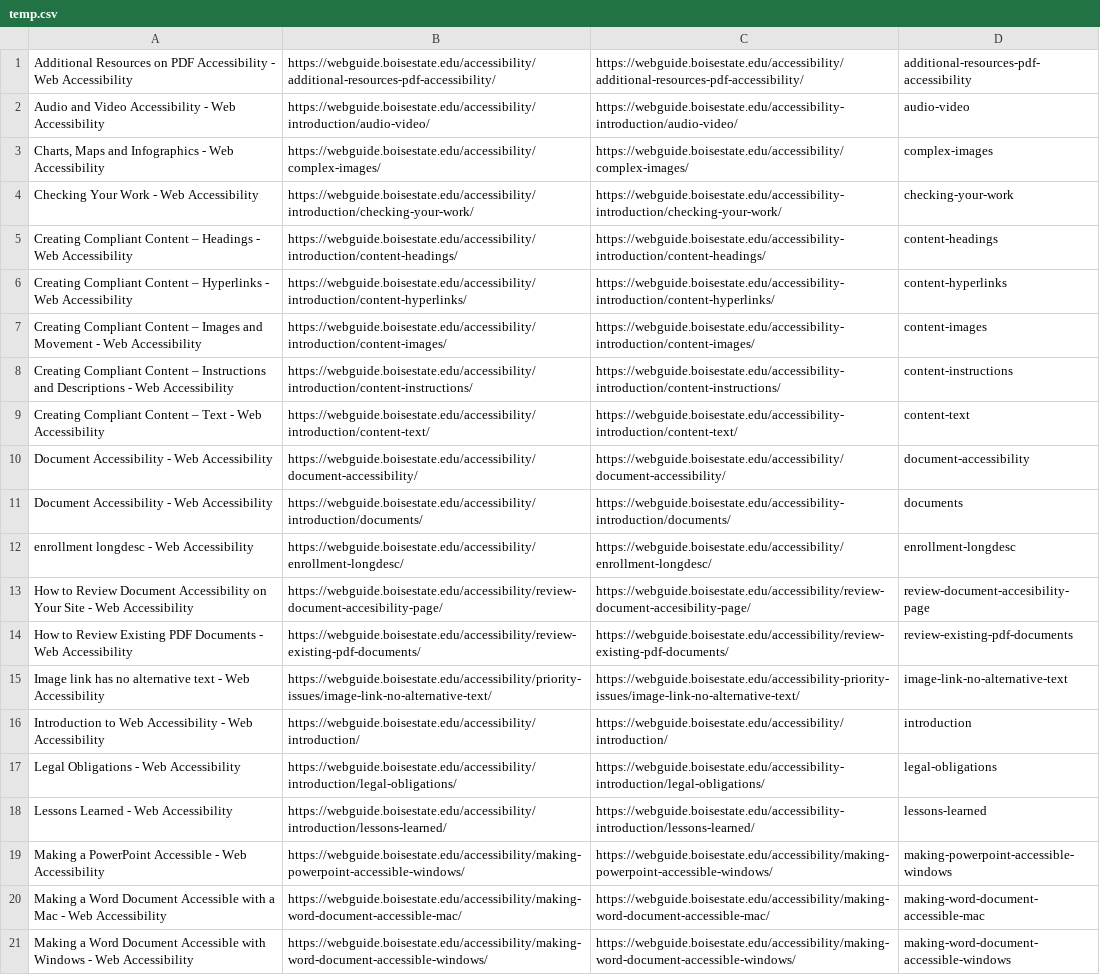
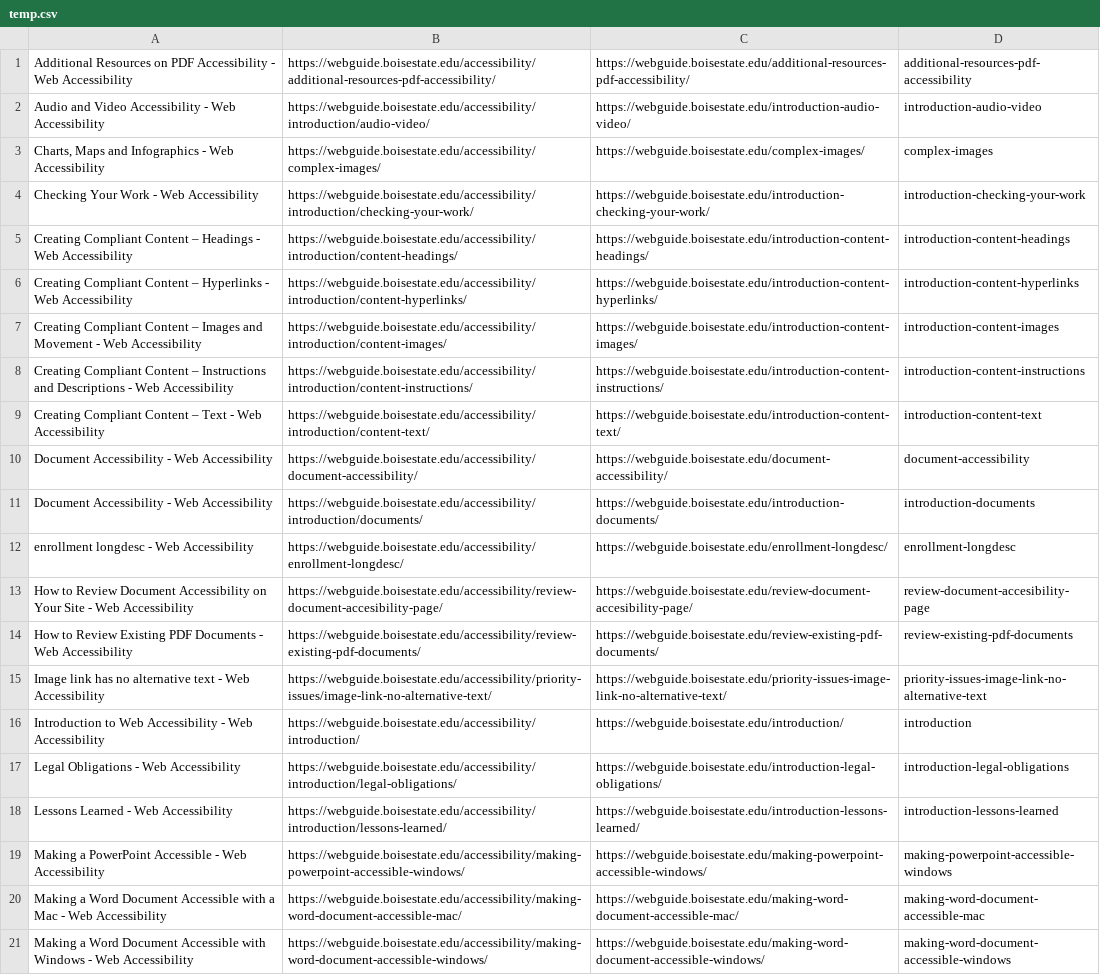
Before and after one commit to OITWPsupport/tests, a CSV file: webdriverio/pageobject/data/temp.csv, drawn as a sheet; only a part is shown; the diff covers the shown part only; the diff names each change by its address in the sheet, - before the commit and + after, or states it on an @@ line.

```diff
--- a/webdriverio/pageobject/data/temp.csv
+++ b/webdriverio/pageobject/data/temp.csv
-C1: https://webguide.boisestate.edu/accessibility/additional-resources-pdf-accessibility/
+C1: https://webguide.boisestate.edu/additional-resources-pdf-accessibility/
-C2: https://webguide.boisestate.edu/accessibility-introduction/audio-video/
+C2: https://webguide.boisestate.edu/introduction-audio-video/
-D2: audio-video
+D2: introduction-audio-video
-C3: https://webguide.boisestate.edu/accessibility/complex-images/
+C3: https://webguide.boisestate.edu/complex-images/
-C4: https://webguide.boisestate.edu/accessibility-introduction/checking-your-work/
+C4: https://webguide.boisestate.edu/introduction-checking-your-work/
-D4: checking-your-work
+D4: introduction-checking-your-work
-C5: https://webguide.boisestate.edu/accessibility-introduction/content-headings/
+C5: https://webguide.boisestate.edu/introduction-content-headings/
-D5: content-headings
+D5: introduction-content-headings
-C6: https://webguide.boisestate.edu/accessibility-introduction/content-hyperlinks/
+C6: https://webguide.boisestate.edu/introduction-content-hyperlinks/
-D6: content-hyperlinks
+D6: introduction-content-hyperlinks
-C7: https://webguide.boisestate.edu/accessibility-introduction/content-images/
+C7: https://webguide.boisestate.edu/introduction-content-images/
-D7: content-images
+D7: introduction-content-images
-C8: https://webguide.boisestate.edu/accessibility-introduction/content-instructions/
+C8: https://webguide.boisestate.edu/introduction-content-instructions/
-D8: content-instructions
+D8: introduction-content-instructions
-C9: https://webguide.boisestate.edu/accessibility-introduction/content-text/
+C9: https://webguide.boisestate.edu/introduction-content-text/
-D9: content-text
+D9: introduction-content-text
-C10: https://webguide.boisestate.edu/accessibility/document-accessibility/
+C10: https://webguide.boisestate.edu/document-accessibility/
-C11: https://webguide.boisestate.edu/accessibility-introduction/documents/
+C11: https://webguide.boisestate.edu/introduction-documents/
-D11: documents
+D11: introduction-documents
-C12: https://webguide.boisestate.edu/accessibility/enrollment-longdesc/
+C12: https://webguide.boisestate.edu/enrollment-longdesc/
-C13: https://webguide.boisestate.edu/accessibility/review-document-accesibility-page/
+C13: https://webguide.boisestate.edu/review-document-accesibility-page/
-C14: https://webguide.boisestate.edu/accessibility/review-existing-pdf-documents/
+C14: https://webguide.boisestate.edu/review-existing-pdf-documents/
-C15: https://webguide.boisestate.edu/accessibility-priority-issues/image-link-no-alternative-text/
+C15: https://webguide.boisestate.edu/priority-issues-image-link-no-alternative-text/
-D15: image-link-no-alternative-text
+D15: priority-issues-image-link-no-alternative-text
-C16: https://webguide.boisestate.edu/accessibility/introduction/
+C16: https://webguide.boisestate.edu/introduction/
-C17: https://webguide.boisestate.edu/accessibility-introduction/legal-obligations/
+C17: https://webguide.boisestate.edu/introduction-legal-obligations/
-D17: legal-obligations
+D17: introduction-legal-obligations
-C18: https://webguide.boisestate.edu/accessibility-introduction/lessons-learned/
+C18: https://webguide.boisestate.edu/introduction-lessons-learned/
-D18: lessons-learned
+D18: introduction-lessons-learned
-C19: https://webguide.boisestate.edu/accessibility/making-powerpoint-accessible-windows/
+C19: https://webguide.boisestate.edu/making-powerpoint-accessible-windows/
-C20: https://webguide.boisestate.edu/accessibility/making-word-document-accessible-mac/
+C20: https://webguide.boisestate.edu/making-word-document-accessible-mac/
-C21: https://webguide.boisestate.edu/accessibility/making-word-document-accessible-windows/
+C21: https://webguide.boisestate.edu/making-word-document-accessible-windows/
```
Also changed, not shown: 21 edited cells elsewhere in this file, 44 other files.
